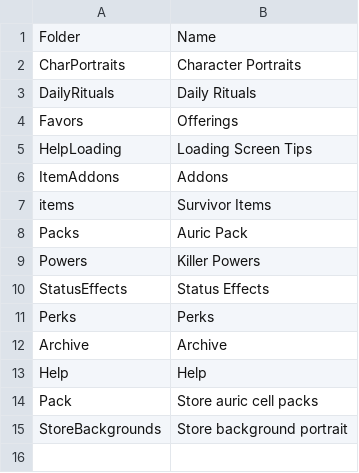
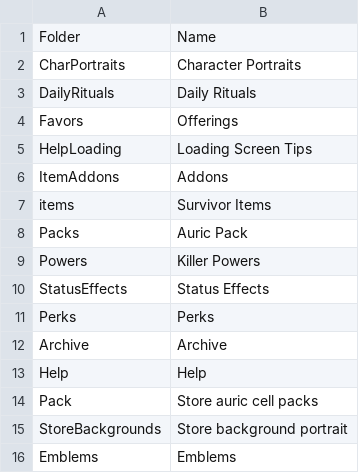
Before and after one commit to ray1997/DeadByDaylightIconInfo, a CSV file: IconInfo/Resource/folder.csv, drawn as a sheet.

```diff
--- a/IconInfo/Resource/folder.csv
+++ b/IconInfo/Resource/folder.csv
@@ -15 +15,2 @@ Pack,Store auric cell packs
 StoreBackgrounds,Store background portrait
+Emblems,Emblems
```
Also changed, not shown: IconInfo/Resource/folder_dlc.csv, 3 other files.
